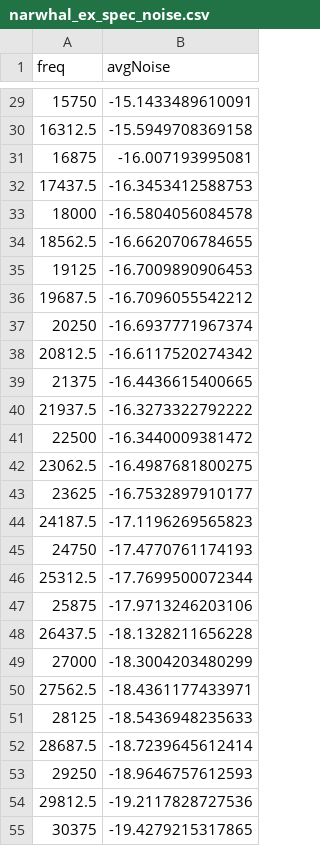
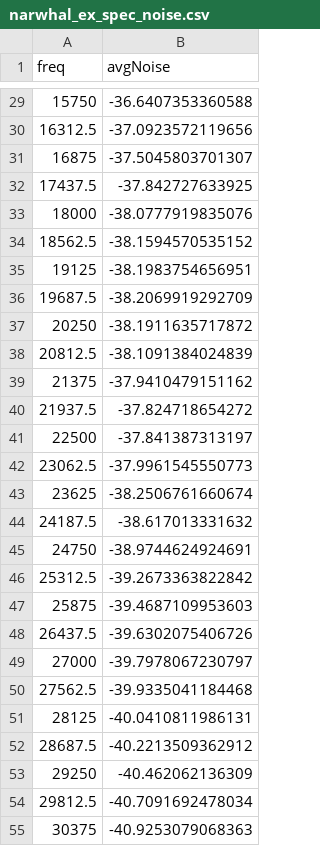
Before and after one commit to mjzahn/beluga_narwhal_click_classifier, a CSV file: R/spreadsheets/ex_spec/narwhal_ex_spec_noise.csv, drawn as a sheet; only a part is shown, gaps mark what is left out; the diff covers the shown part only.

```diff
--- a/R/spreadsheets/ex_spec/narwhal_ex_spec_noise.csv
+++ b/R/spreadsheets/ex_spec/narwhal_ex_spec_noise.csv
@@ -29,27 +29,27 @@
-15750,-15.1433489610091
-16312.5,-15.5949708369158
-16875,-16.007193995081
-17437.5,-16.3453412588753
-18000,-16.5804056084578
-18562.5,-16.6620706784655
-19125,-16.7009890906453
-19687.5,-16.7096055542212
-20250,-16.6937771967374
-20812.5,-16.6117520274342
-21375,-16.4436615400665
-21937.5,-16.3273322792222
-22500,-16.3440009381472
-23062.5,-16.4987681800275
-23625,-16.7532897910177
-24187.5,-17.1196269565823
-24750,-17.4770761174193
-25312.5,-17.7699500072344
-25875,-17.9713246203106
-26437.5,-18.1328211656228
-27000,-18.3004203480299
-27562.5,-18.4361177433971
-28125,-18.5436948235633
-28687.5,-18.7239645612414
-29250,-18.9646757612593
-29812.5,-19.2117828727536
-30375,-19.4279215317865
+15750,-36.6407353360588
+16312.5,-37.0923572119656
+16875,-37.5045803701307
+17437.5,-37.842727633925
+18000,-38.0777919835076
+18562.5,-38.1594570535152
+19125,-38.1983754656951
+19687.5,-38.2069919292709
+20250,-38.1911635717872
+20812.5,-38.1091384024839
+21375,-37.9410479151162
+21937.5,-37.824718654272
+22500,-37.841387313197
+23062.5,-37.9961545550773
+23625,-38.2506761660674
+24187.5,-38.617013331632
+24750,-38.9744624924691
+25312.5,-39.2673363822842
+25875,-39.4687109953603
+26437.5,-39.6302075406726
+27000,-39.7978067230797
+27562.5,-39.9335041184468
+28125,-40.0410811986131
+28687.5,-40.2213509362912
+29250,-40.462062136309
+29812.5,-40.7091692478034
+30375,-40.9253079068363
```
Also changed, not shown: 101 edited cells elsewhere in this file, R/spreadsheets/ex_spec/narwhal_ex_spec.csv, 1 other file.
